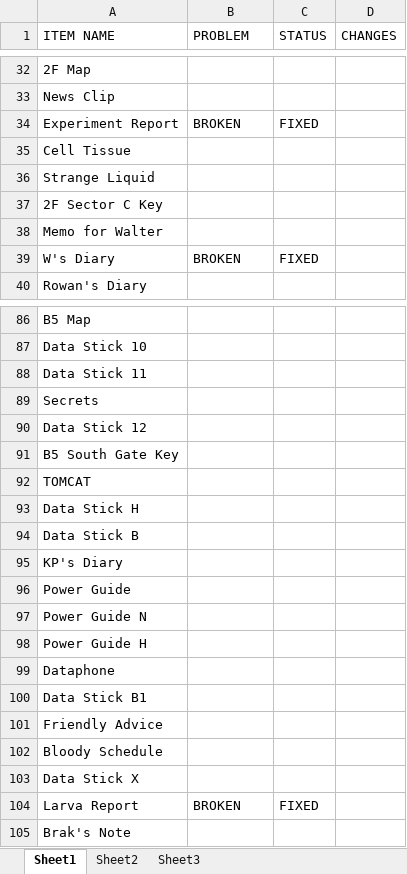
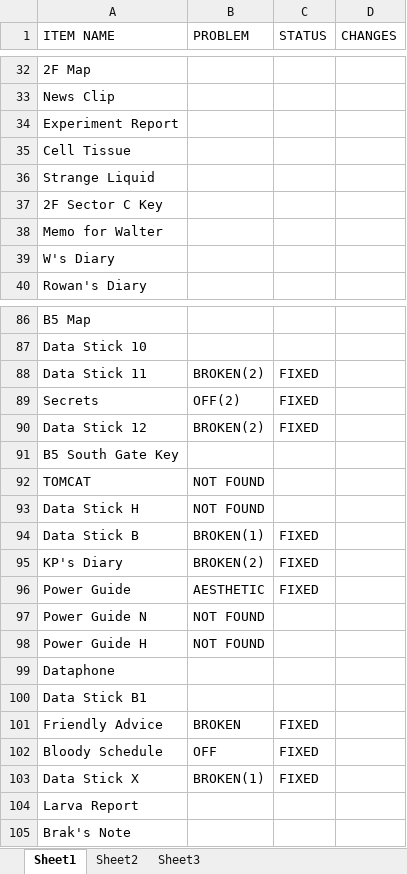
Before and after one commit to jeremydecola/Mystic-Nights-Translation, an Excel workbook: bug_report.xlsx, sheet Sheet1, drawn as a sheet; only a part is shown, gaps mark what is left out; values as stored, in another font and other column widths than the file's, no cell formats; table styles not drawn; the diff covers the shown part only; the diff names each change by its address in the sheet, - before the commit and + after, or states it on an @@ line.

```diff
--- a/bug_report.xlsx (sheet Sheet1)
+++ b/bug_report.xlsx (sheet Sheet1)
-B34 (PROBLEM): BROKEN
+B34 (PROBLEM): (empty)
-C34 (STATUS): FIXED
+C34 (STATUS): (empty)
-B39 (PROBLEM): BROKEN
+B39 (PROBLEM): (empty)
-C39 (STATUS): FIXED
+C39 (STATUS): (empty)
-B88 (PROBLEM): (empty)
+B88 (PROBLEM): BROKEN(2)
-C88:C90 (STATUS): (empty)
+C88:C90 (STATUS): FIXED
-B89 (PROBLEM): (empty)
+B89 (PROBLEM): OFF(2)
-B90 (PROBLEM): (empty)
+B90 (PROBLEM): BROKEN(2)
-B92:B93 (PROBLEM): (empty)
+B92:B93 (PROBLEM): NOT FOUND
-B94 (PROBLEM): (empty)
+B94 (PROBLEM): BROKEN(1)
-C94:C96 (STATUS): (empty)
+C94:C96 (STATUS): FIXED
-B95 (PROBLEM): (empty)
+B95 (PROBLEM): BROKEN(2)
-B96 (PROBLEM): (empty)
+B96 (PROBLEM): AESTHETIC
-B97:B98 (PROBLEM): (empty)
+B97:B98 (PROBLEM): NOT FOUND
-B101 (PROBLEM): (empty)
+B101 (PROBLEM): BROKEN
-C101:C103 (STATUS): (empty)
+C101:C103 (STATUS): FIXED
-B102 (PROBLEM): (empty)
+B102 (PROBLEM): OFF
-B103 (PROBLEM): (empty)
+B103 (PROBLEM): BROKEN(1)
-B104 (PROBLEM): BROKEN
+B104 (PROBLEM): (empty)
-C104 (STATUS): FIXED
+C104 (STATUS): (empty)
```
Also changed, not shown: 1 added row, 1 removed row and 46 edited cells elsewhere in this sheet, cell formats, 11 other files.
